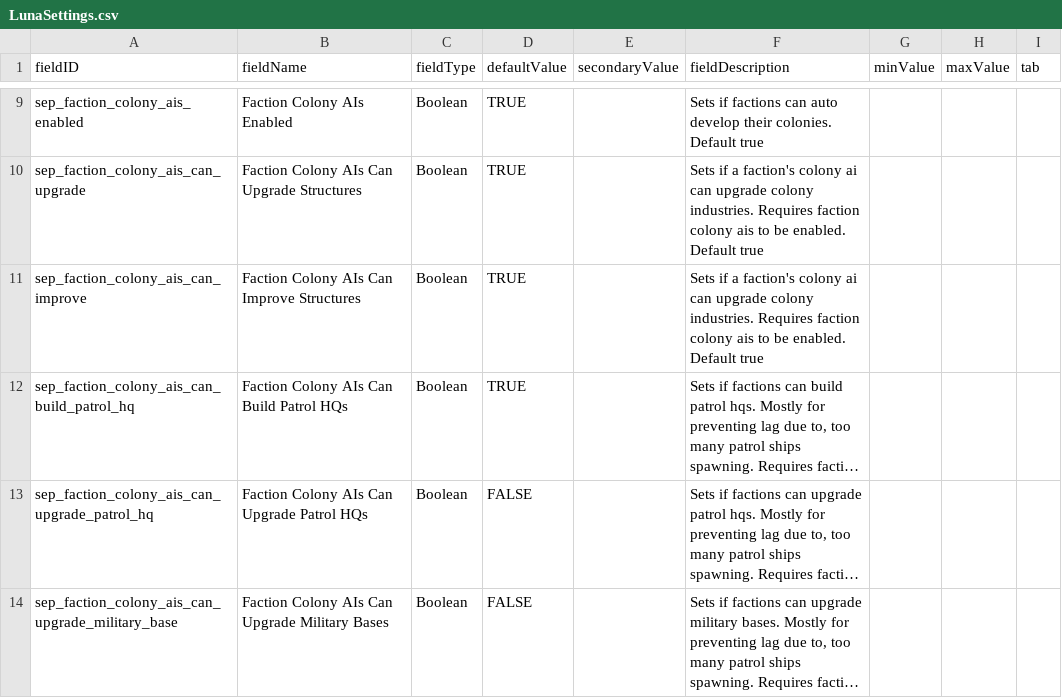
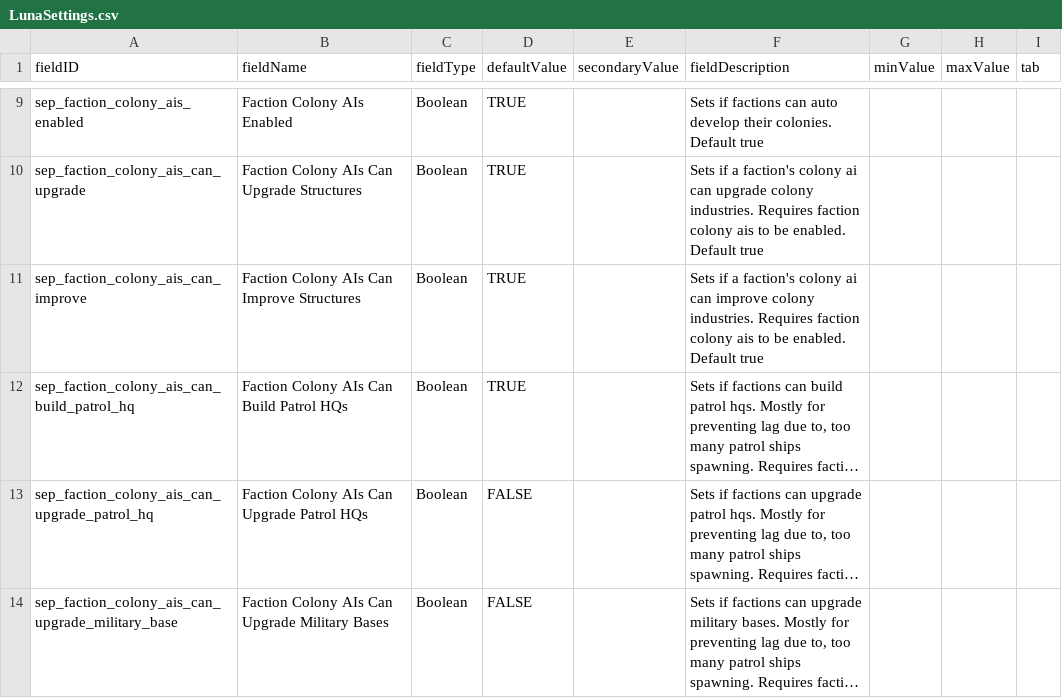
Before and after one commit to AudaxLudos/sector-expansion-pack, a CSV file: data/config/LunaSettings.csv, drawn as a sheet; only a part is shown, gaps mark what is left out; long unchanged cells end in …; the diff names each change by its address in the sheet, - before the commit and + after, or states it on an @@ line.

```diff
--- a/data/config/LunaSettings.csv
+++ b/data/config/LunaSettings.csv
-F11 (fieldDescription): …ai can upgrade colony industries.…
+F11 (fieldDescription): …ai can improve colony industries.…
```
Also changed, not shown: 5 other files.
